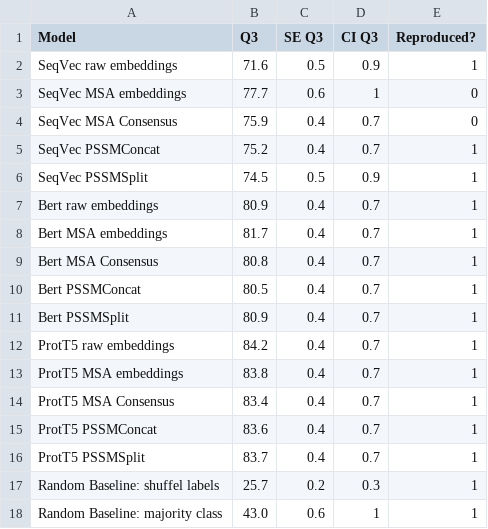
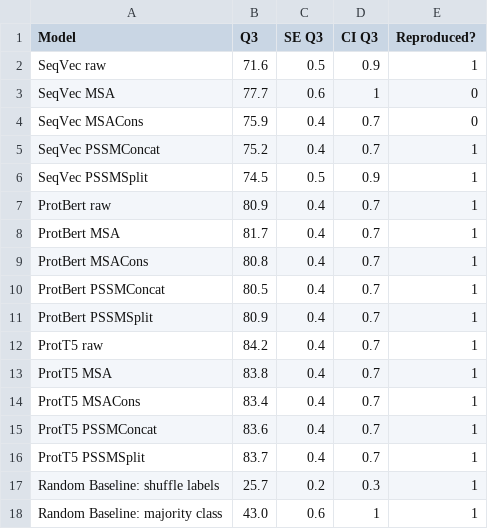
Before and after one commit to erckert/EV-embeddings-figures, a CSV file: performance_test.csv, drawn as a sheet.

```diff
--- a/performance_test.csv
+++ b/performance_test.csv
@@ -1,18 +1,18 @@
 Model;Q3;SE Q3;CI Q3;Reproduced?
-SeqVec raw embeddings;71.6;0.5;0.9;1
-SeqVec MSA embeddings;77.7;0.6;1;0
-SeqVec MSA Consensus;75.9;0.4;0.7;0
+SeqVec raw;71.6;0.5;0.9;1
+SeqVec MSA;77.7;0.6;1;0
+SeqVec MSACons;75.9;0.4;0.7;0
 SeqVec PSSMConcat;75.2;0.4;0.7;1
 SeqVec PSSMSplit;74.5;0.5;0.9;1
-Bert raw embeddings;80.9;0.4;0.7;1
-Bert MSA embeddings;81.7;0.4;0.7;1
-Bert MSA Consensus;80.8;0.4;0.7;1
-Bert PSSMConcat;80.5;0.4;0.7;1
-Bert PSSMSplit;80.9;0.4;0.7;1
-ProtT5 raw embeddings;84.2;0.4;0.7;1
-ProtT5 MSA embeddings;83.8;0.4;0.7;1
-ProtT5 MSA Consensus;83.4;0.4;0.7;1
+ProtBert raw;80.9;0.4;0.7;1
+ProtBert MSA;81.7;0.4;0.7;1
+ProtBert MSACons;80.8;0.4;0.7;1
+ProtBert PSSMConcat;80.5;0.4;0.7;1
+ProtBert PSSMSplit;80.9;0.4;0.7;1
+ProtT5 raw;84.2;0.4;0.7;1
+ProtT5 MSA;83.8;0.4;0.7;1
+ProtT5 MSACons;83.4;0.4;0.7;1
 ProtT5 PSSMConcat;83.6;0.4;0.7;1
 ProtT5 PSSMSplit;83.7;0.4;0.7;1
-Random Baseline: shuffel labels;25.7;0.2;0.3;1
+Random Baseline: shuffle labels;25.7;0.2;0.3;1
 Random Baseline: majority class;43.0;0.6;1;1
```
Also changed, not shown: performance_val.csv, 4 other files.
